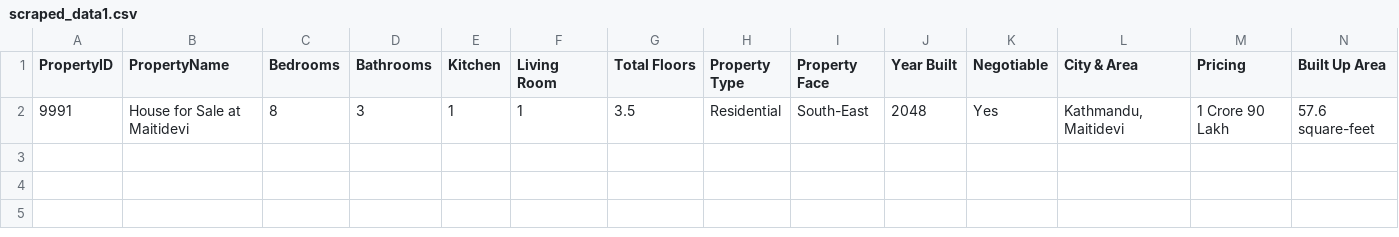
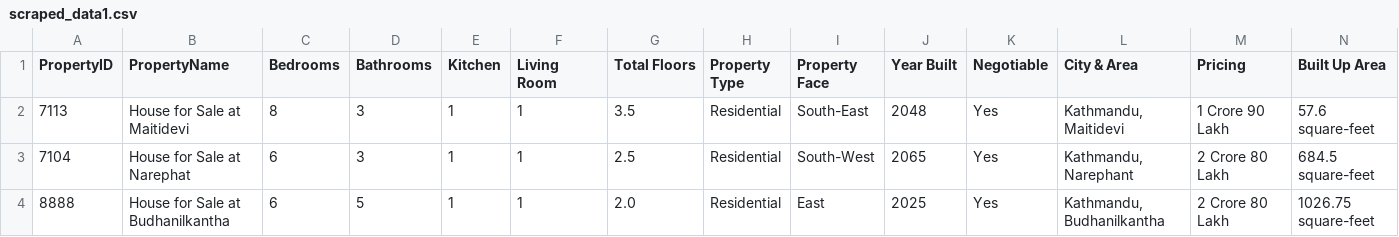
Before and after one commit to this-iskamal/realstate_analysis_nepal, a CSV file: data_processing/processed_data/scraped_data1.csv, drawn as a sheet; only a part is shown; rows hold the shown columns only; the diff names each change by its address in the sheet, - before the commit and + after, or states it on an @@ line.

```diff
--- a/data_processing/processed_data/scraped_data1.csv
+++ b/data_processing/processed_data/scraped_data1.csv
-A2 (PropertyID): 9991
+A2 (PropertyID): 7113
+row 3: 7104 | House for Sale at Narephat | 6 | 3 | 1 | 1 | 2.5 | Residential | South-West | 2065 | Yes | Kathmandu, Narephant | 2 Crore 80 Lakh | 684.5 square-feet
+row 4: 8888 | House for Sale at Budhanilkantha | 6 | 5 | 1 | 1 | 2.0 | Residential | East | 2025 | Yes | Kathmandu, Budhanilkantha | 2 Crore 80 Lakh | 1026.75 square-feet
```
Also changed, not shown: data_collection/raw_output/scraped_data1.csv, 4 other files.
